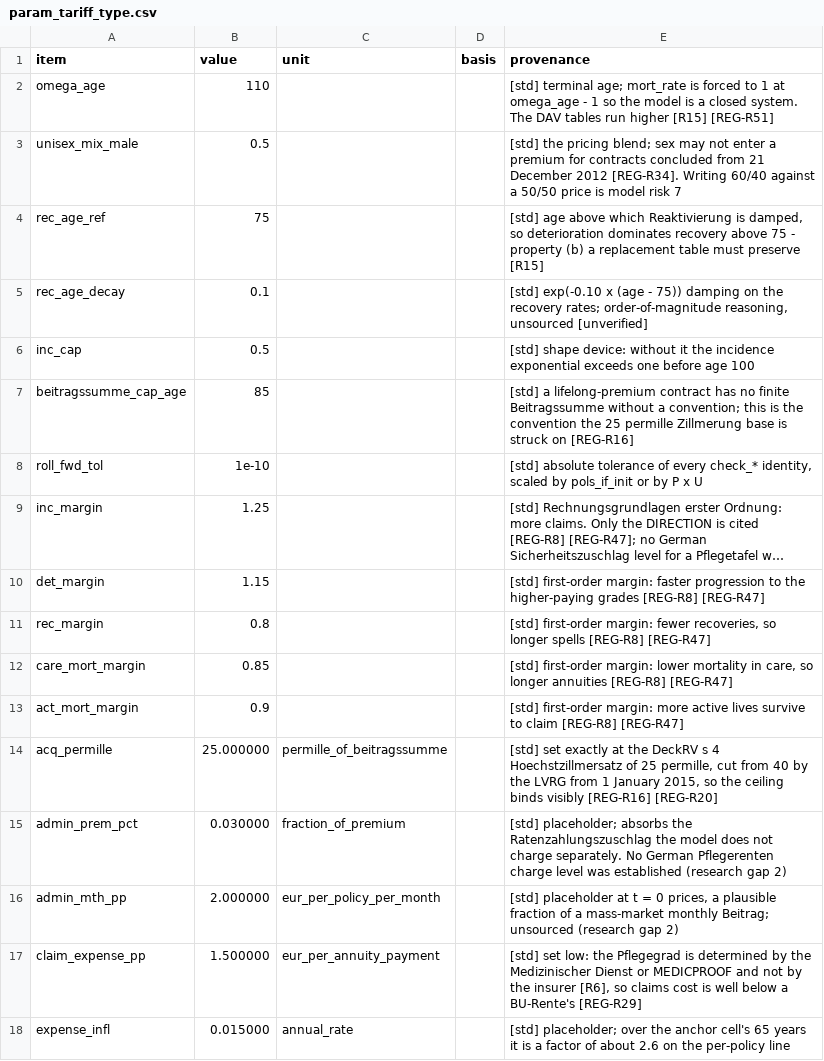
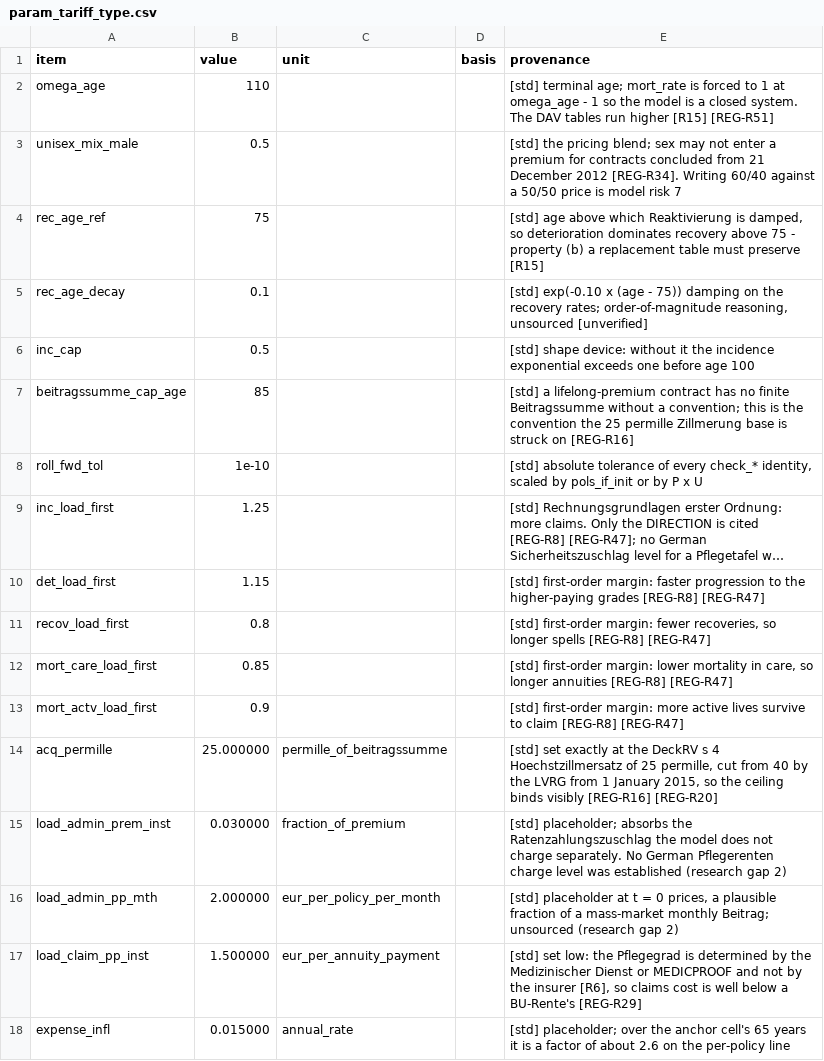
Before and after one commit to Degelmann-Solutions/delib-testbed, a CSV file: products/pflegerentenversicherung/param_tariff_type.csv, drawn as a sheet; long unchanged cells end in …; the diff names each change by its address in the sheet, - before the commit and + after, or states it on an @@ line.

```diff
--- a/products/pflegerentenversicherung/param_tariff_type.csv
+++ b/products/pflegerentenversicherung/param_tariff_type.csv
-A9 (item): inc_margin
+A9 (item): inc_load_first
-A10 (item): det_margin
+A10 (item): det_load_first
-A11 (item): rec_margin
+A11 (item): recov_load_first
-A12 (item): care_mort_margin
+A12 (item): mort_care_load_first
-A13 (item): act_mort_margin
+A13 (item): mort_actv_load_first
-A15 (item): admin_prem_pct
+A15 (item): load_admin_prem_inst
-A16 (item): admin_mth_pp
+A16 (item): load_admin_pp_mth
-A17 (item): claim_expense_pp
+A17 (item): load_claim_pp_inst
```
Also changed, not shown: 8 other files.
